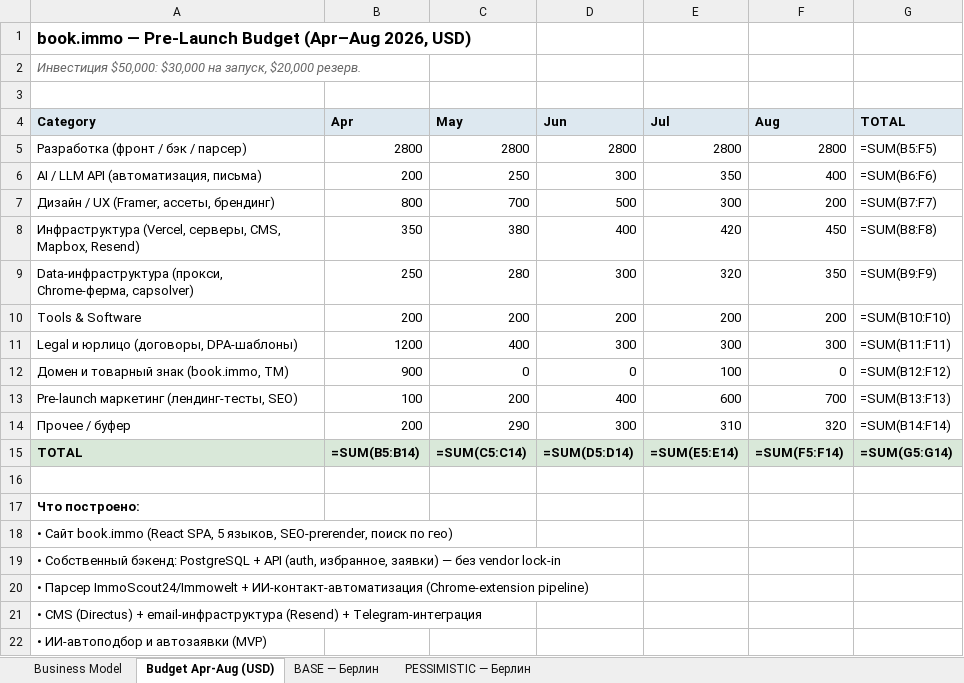
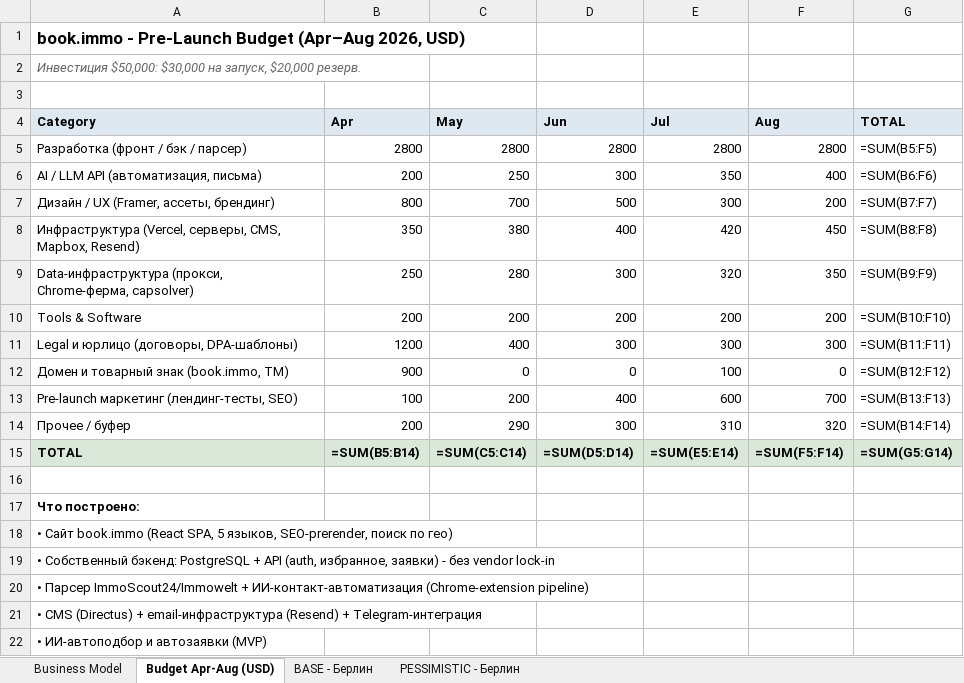
Before and after one commit to sitesynth/bookimmo, an Excel workbook: public/plan/bookimmo_business_plan_v2.xlsx, sheet Budget Apr-Aug (USD), drawn as a sheet; values as stored, in another font and other column widths than the file's, no borders; formulas without a stored value are shown as written; the diff names each change by its address in the sheet, - before the commit and + after, or states it on an @@ line.

```diff
--- a/public/plan/bookimmo_business_plan_v2.xlsx (sheet Budget Apr-Aug (USD))
+++ b/public/plan/bookimmo_business_plan_v2.xlsx (sheet Budget Apr-Aug (USD))
-sheet tab: BASE — Берлин
+sheet tab: BASE - Берлин
-sheet tab: PESSIMISTIC — Берлин
+sheet tab: PESSIMISTIC - Берлин
-A1 (Category): book.immo — Pre-Launch Budget…
+A1 (Category): book.immo - Pre-Launch Budget…
-A19 (Category): …избранное, заявки) — без vendor…
+A19 (Category): …избранное, заявки) - без vendor…
```
Also changed, not shown: sheet Business Model, sheet PESSIMISTIC - Берлин, sheet BASE - Берлин, 4 other files.
